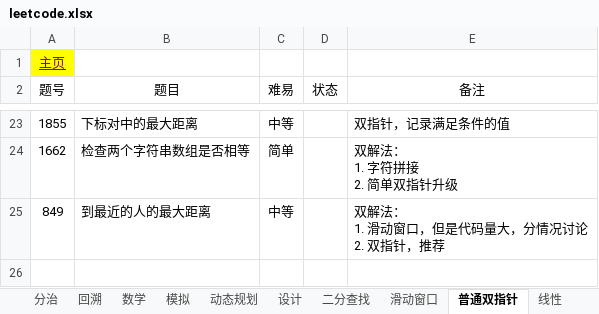
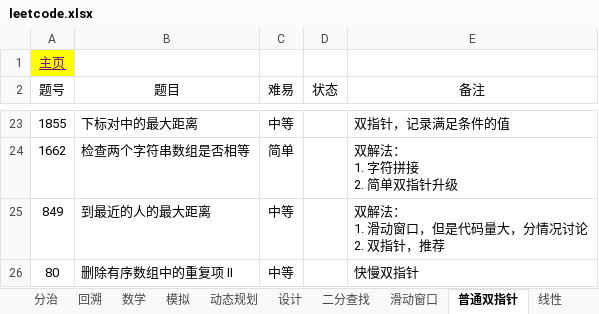
Before and after one commit to krest32/leetcode-record, an Excel workbook: leetcode/1. statistics/leetcode.xlsx, sheet 普通双指针, drawn as a sheet; only a part is shown, gaps mark what is left out; values as stored, in another font and other column widths than the file's, no borders; the diff names each change by its address in the sheet, - before the commit and + after, or states it on an @@ line.

```diff
--- a/leetcode/1. statistics/leetcode.xlsx (sheet 普通双指针)
+++ b/leetcode/1. statistics/leetcode.xlsx (sheet 普通双指针)
+row 26: 80 | 删除有序数组中的重复项 II | 中等 |  | 快慢双指针
```
Also changed, not shown: sheet 模拟, sheet 动态规划, sheet 滑动窗口, sheet 字符串, sheet 贪心, sheet 二叉树, 7 other files.
